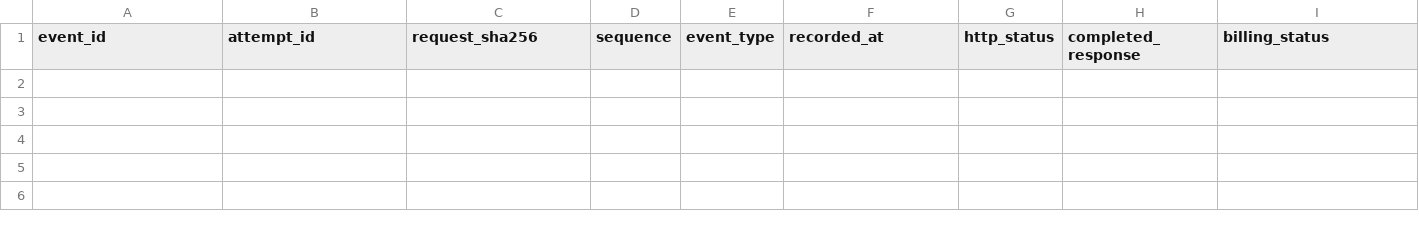
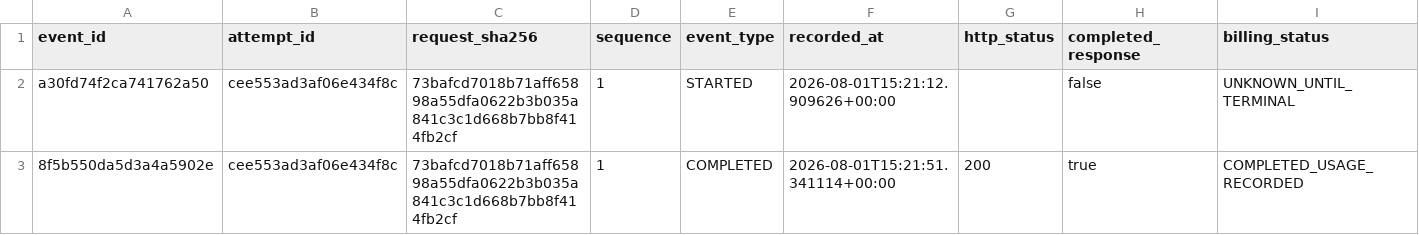
Before and after one commit to qiang0723/shaiwei, a CSV file: ledger/m1_star50_factor_review_transports.csv, drawn as a sheet; only a part is shown; rows hold the shown columns only; the diff names each change by its address in the sheet, - before the commit and + after, or states it on an @@ line.

```diff
--- a/ledger/m1_star50_factor_review_transports.csv
+++ b/ledger/m1_star50_factor_review_transports.csv
+row 2: a30fd74f2ca741762a50 | cee553ad3af06e434f8c | 73bafcd7018b71aff65898a55dfa0622b3b035a841c3c1d668b7bb8f414fb2cf | 1 | STARTED | 2026-08-01T15:21:12.909626+00:00 |  | false | UNKNOWN_UNTIL_TERMINAL
+row 3: 8f5b550da5d3a4a5902e | cee553ad3af06e434f8c | 73bafcd7018b71aff65898a55dfa0622b3b035a841c3c1d668b7bb8f414fb2cf | 1 | COMPLETED | 2026-08-01T15:21:51.341114+00:00 | 200 | true | COMPLETED_USAGE_RECORDED
```
Also changed, not shown: ledger/m1_star50_factor_reviews.csv, 5 other files.
